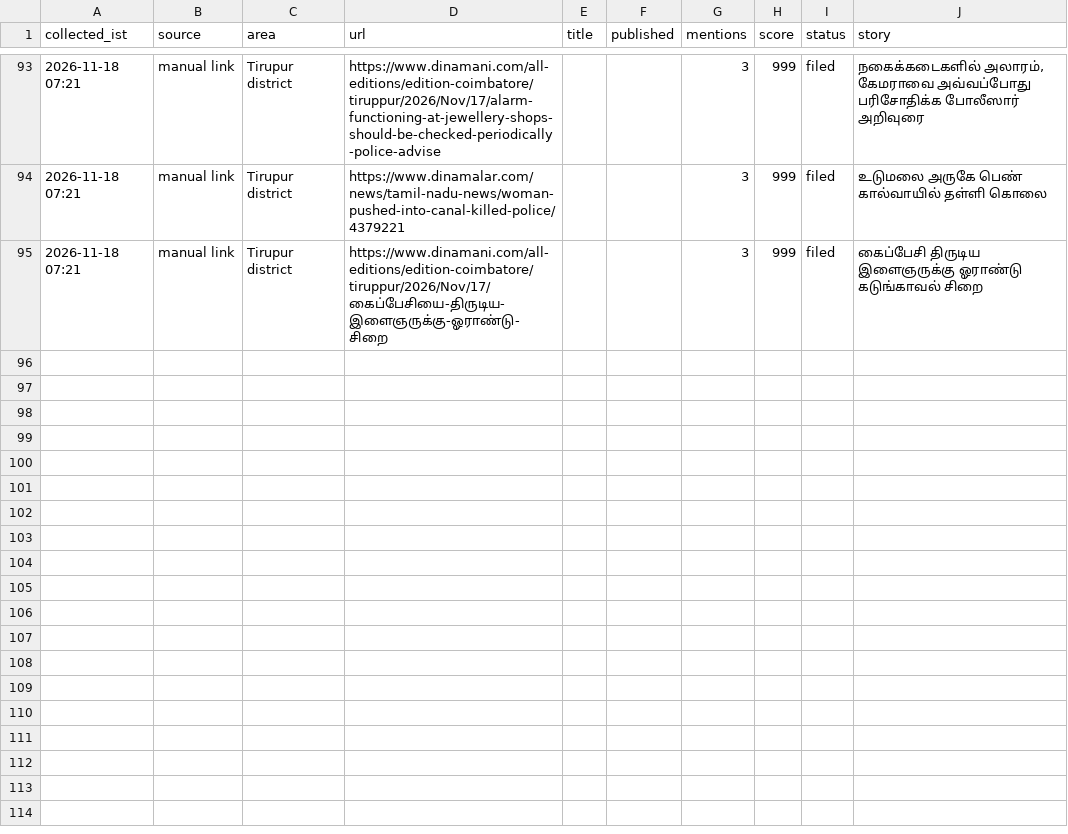
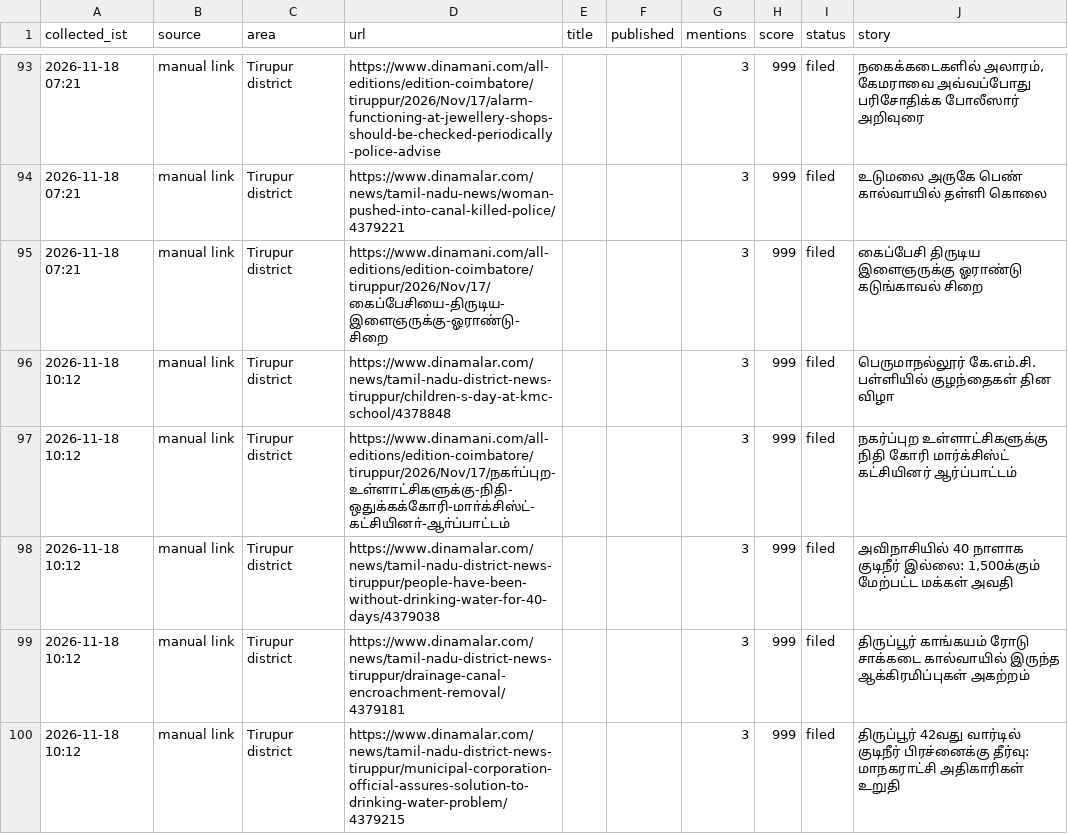
Before and after one commit to news360-tn/tirupur360-autopost, a CSV file: research_free/archive/2026-11.csv, drawn as a sheet; only a part is shown, gaps mark what is left out.

```diff
--- a/research_free/archive/2026-11.csv
+++ b/research_free/archive/2026-11.csv
@@ -95 +95,6 @@ collected_ist,source,area,url,title,published,mentions,score,status,story
 2026-11-18 07:21,manual link,Tirupur district,https://www.dinamani.com/all-editions/edition-coimbatore/tiruppur/2026/Nov/17/கைப்பேசியை-திருடிய-இளைஞருக்கு-ஓராண்டு-சிறை,,,3,999,filed,கைப்பேசி திருடிய இளைஞருக்கு ஓராண்டு கடுங்காவல் சிறை
+2026-11-18 10:12,manual link,Tirupur district,https://www.dinamalar.com/news/tamil-nadu-district-news-tiruppur/children-s-day-at-kmc-school/4378848,,,3,999,filed,பெருமாநல்லூர் கே.எம்.சி. பள்ளியில் குழந்தைகள் தின விழா
+2026-11-18 10:12,manual link,Tirupur district,https://www.dinamani.com/all-editions/edition-coimbatore/tiruppur/2026/Nov/17/நகா்ப்புற-உள்ளாட்சிகளுக்கு-நிதி-ஒதுக்கக்கோரி-மாா்க்சிஸ்ட்-கட்சியினா்-ஆா்ப்பாட்டம்,,,3,999,filed,நகர்ப்புற உள்ளாட்சிகளுக்கு நிதி கோரி மார்க்சிஸ்ட் கட்சியினர் ஆர்ப்பாட்டம்
+2026-11-18 10:12,manual link,Tirupur district,https://www.dinamalar.com/news/tamil-nadu-district-news-tiruppur/people-have-been-without-drinking-water-for-40-days/4379038,,,3,999,filed,"அவிநாசியில் 40 நாளாக குடிநீர் இல்லை: 1,500க்கும் மேற்பட்ட மக்கள் அவதி"
+2026-11-18 10:12,manual link,Tirupur district,https://www.dinamalar.com/news/tamil-nadu-district-news-tiruppur/drainage-canal-encroachment-removal/4379181,,,3,999,filed,திருப்பூர் காங்கயம் ரோடு சாக்கடை கால்வாயில் இருந்த ஆக்கிரமிப்புகள் அகற்றம்
+2026-11-18 10:12,manual link,Tirupur district,https://www.dinamalar.com/news/tamil-nadu-district-news-tiruppur/municipal-corporation-official-assures-solution-to-drinking-water-problem/4379215,,,3,999,filed,திருப்பூர் 42வது வார்டில் குடிநீர் பிரச்னைக்கு தீர்வு: மாநகராட்சி அதிகாரிகள் உறுதி
```
Also changed, not shown: 6 other files.
